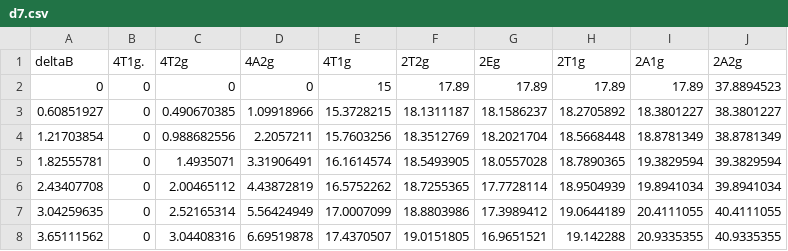
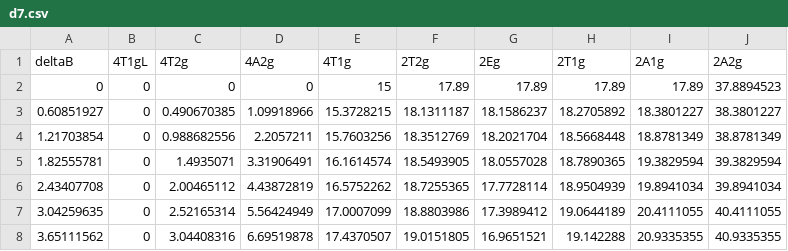
Before and after one commit to msimbao/tanabeSugano, a CSV file: diagrams/csv/d7.csv, drawn as a sheet; only a part is shown.

Commit message:
Update d7.csv

```diff
--- a/diagrams/csv/d7.csv
+++ b/diagrams/csv/d7.csv
@@ -1,2 +1,2 @@
-deltaB,4T1g.,4T2g,4A2g,4T1g,2T2g,2Eg,2T1g,2A1g,2A2g
+deltaB,4T1gL,4T2g,4A2g,4T1g,2T2g,2Eg,2T1g,2A1g,2A2g
 0,0,0,0,15,17.89,17.89,17.89,17.89,37.8894523
```
